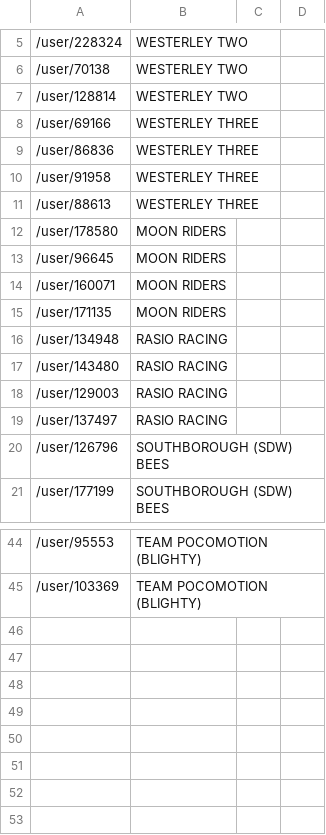
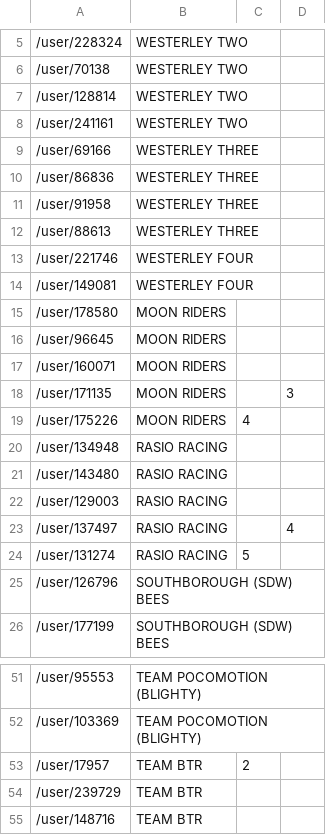
Before and after one commit to bucko909/westerley_rgt_results, a CSV file: data/teams.csv, drawn as a sheet; only a part is shown, gaps mark what is left out; addresses are those after the commit; the diff covers the shown part only; the diff names each change by its address in the sheet, - before the commit and + after, or states it on an @@ line.

Commit message:
compile teams as best as I can

```diff
--- a/data/teams.csv
+++ b/data/teams.csv
+row 8: /user/241161 | WESTERLEY TWO
+row 13: /user/221746 | WESTERLEY FOUR
+row 14: /user/149081 | WESTERLEY FOUR
-D18: (empty)
+D18: 3
+row 19: /user/175226 | MOON RIDERS | 4
-D23: (empty)
+D23: 4
+row 24: /user/131274 | RASIO RACING | 5
+row 53: /user/17957 | TEAM BTR | 2
+row 54: /user/239729 | TEAM BTR
+row 55: /user/148716 | TEAM BTR
```
Also changed, not shown: 2 added rows and 1 edited cell elsewhere in this file, out/02_67525.csv, out/03_67527.csv, 17 other files.
